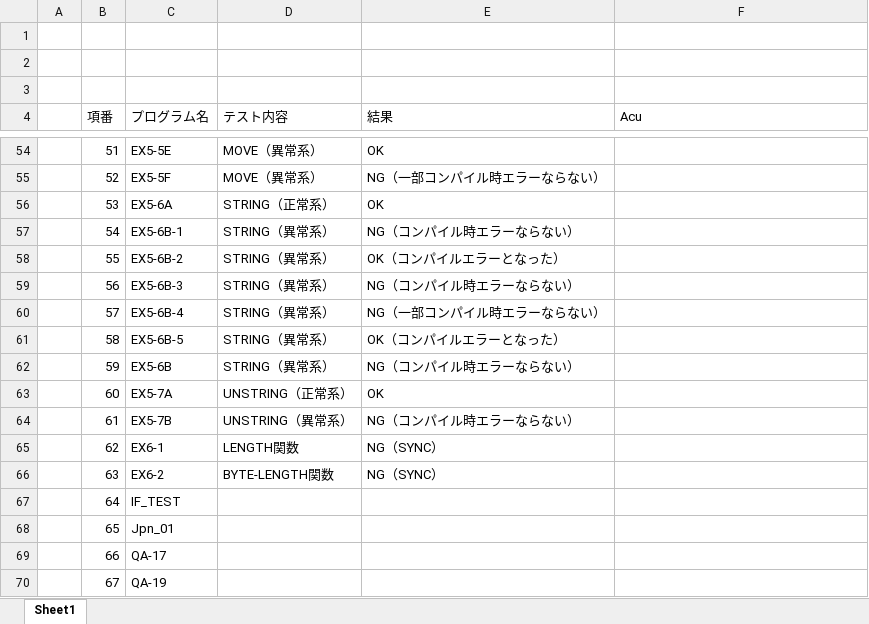
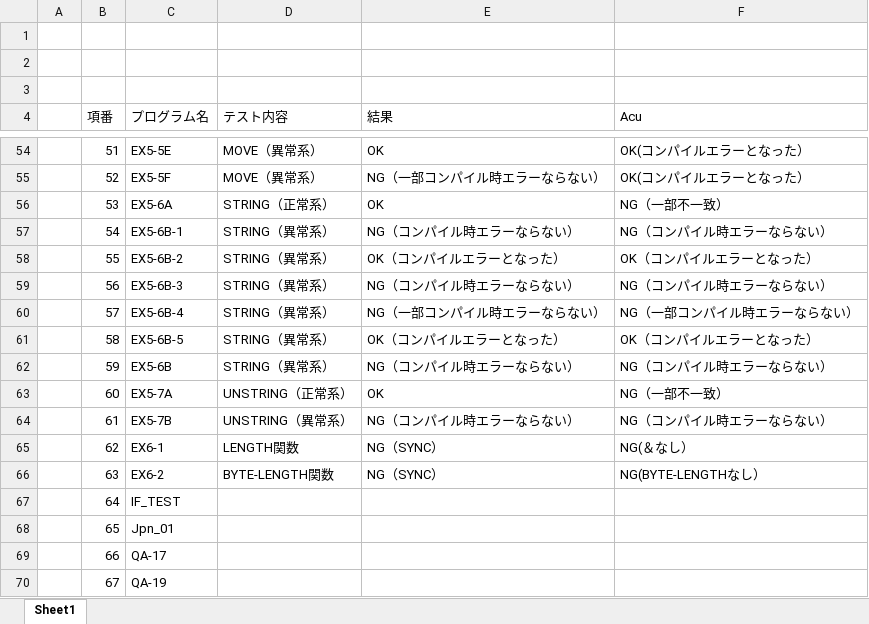
Before and after one commit to j1-ebisawa/mywork, an Excel workbook: Jpn_test/doc/テスト結果.xlsx, sheet Sheet1, drawn as a sheet; only a part is shown, gaps mark what is left out; values as stored, in another font and other column widths than the file's, no borders; the diff covers the shown part only; the diff names each change by its address in the sheet, - before the commit and + after, or states it on an @@ line.

```diff
--- a/Jpn_test/doc/テスト結果.xlsx (sheet Sheet1)
+++ b/Jpn_test/doc/テスト結果.xlsx (sheet Sheet1)
-F54:F55 (Acu): (empty)
+F54:F55 (Acu): OK(コンパイルエラーとなった）
-F56 (Acu): (empty)
+F56 (Acu): NG（一部不一致）
-F57 (Acu): (empty)
+F57 (Acu): NG（コンパイル時エラーならない）
-F58 (Acu): (empty)
+F58 (Acu): OK（コンパイルエラーとなった）
-F59 (Acu): (empty)
+F59 (Acu): NG（コンパイル時エラーならない）
-F60 (Acu): (empty)
+F60 (Acu): NG（一部コンパイル時エラーならない）
-F61 (Acu): (empty)
+F61 (Acu): OK（コンパイルエラーとなった）
-F62 (Acu): (empty)
+F62 (Acu): NG（コンパイル時エラーならない）
-F63 (Acu): (empty)
+F63 (Acu): NG（一部不一致）
-F64 (Acu): (empty)
+F64 (Acu): NG（コンパイル時エラーならない）
-F65 (Acu): (empty)
+F65 (Acu): NG(＆なし）
-F66 (Acu): (empty)
+F66 (Acu): NG(BYTE-LENGTHなし）
```
Also changed, not shown: 24 edited cells elsewhere in this sheet.
